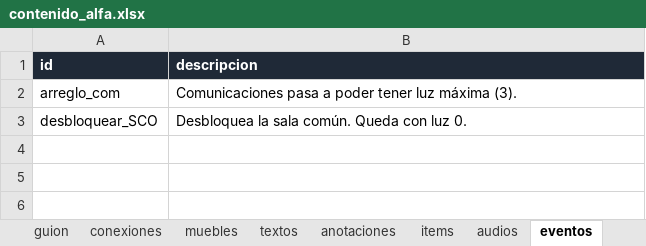
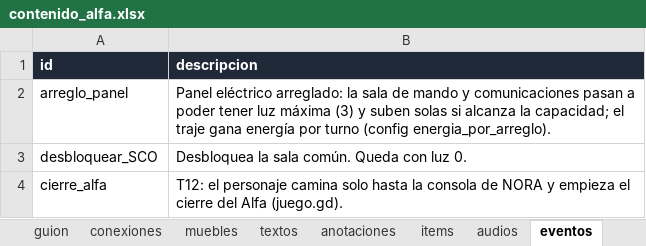
Before and after one commit to TeoBeltran/What-The-Ship-Remembers, an Excel workbook: planilla/contenido_alfa.xlsx, sheet eventos, drawn as a sheet; values as stored, in another font and other column widths than the file's, no borders; removed rows and columns are numbered as before the commit, all else as after; the diff names each change by its address in the sheet, - before the commit and + after, or states it on an @@ line.

Commit message:
Pinza y destornillador para el panel

```diff
--- a/planilla/contenido_alfa.xlsx (sheet eventos)
+++ b/planilla/contenido_alfa.xlsx (sheet eventos)
-row 2: arreglo_com | Comunicaciones pasa a poder tener luz máxima (3).
+row 2: arreglo_panel | Panel eléctrico arreglado: la sala de mando y comunicaciones pasan a poder tener luz máxima (3) y suben solas si alcanza la capacidad; el traje gana energía por turno (config energia_por_arreglo).
+row 4: cierre_alfa | T12: el personaje camina solo hasta la consola de NORA y empieza el cierre del Alfa (juego.gd).
```
Also changed, not shown: sheet textos, sheet objetos, sheet anotaciones, sheet items, sheet LEEME, sheet config, 3 more sheets, 14 other files.
